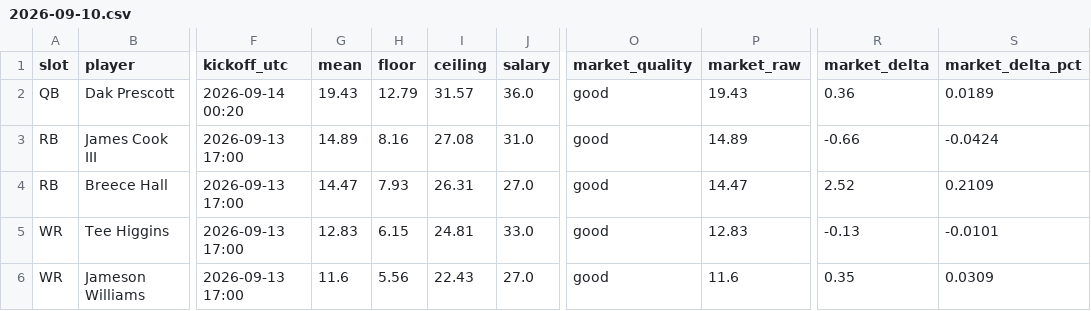
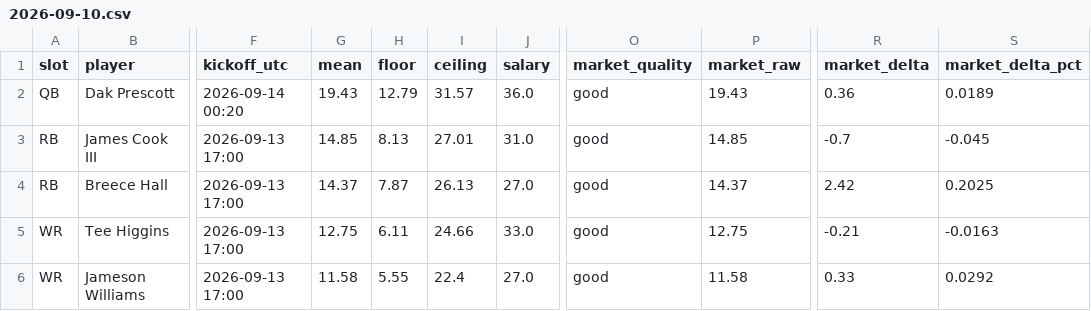
Before and after one commit to Dave356w/-nfl-top25-rankings, a CSV file: site/data/lineup/history/2026-09-10.csv, drawn as a sheet; only a part is shown, gaps mark what is left out; the diff covers the shown part only; the diff names each change by its address in the sheet, - before the commit and + after, or states it on an @@ line.

```diff
--- a/site/data/lineup/history/2026-09-10.csv
+++ b/site/data/lineup/history/2026-09-10.csv
-G3 (mean): 14.89
+G3 (mean): 14.85
-H3 (floor): 8.16
+H3 (floor): 8.13
-I3 (ceiling): 27.08
+I3 (ceiling): 27.01
-P3 (market_raw): 14.89
+P3 (market_raw): 14.85
-R3 (market_delta): -0.66
+R3 (market_delta): -0.7
-S3 (market_delta_pct): -0.0424
+S3 (market_delta_pct): -0.045
-G4 (mean): 14.47
+G4 (mean): 14.37
-H4 (floor): 7.93
+H4 (floor): 7.87
-I4 (ceiling): 26.31
+I4 (ceiling): 26.13
-P4 (market_raw): 14.47
+P4 (market_raw): 14.37
-R4 (market_delta): 2.52
+R4 (market_delta): 2.42
-S4 (market_delta_pct): 0.2109
+S4 (market_delta_pct): 0.2025
-G5 (mean): 12.83
+G5 (mean): 12.75
-H5 (floor): 6.15
+H5 (floor): 6.11
-I5 (ceiling): 24.81
+I5 (ceiling): 24.66
-P5 (market_raw): 12.83
+P5 (market_raw): 12.75
-R5 (market_delta): -0.13
+R5 (market_delta): -0.21
-S5 (market_delta_pct): -0.0101
+S5 (market_delta_pct): -0.0163
-G6 (mean): 11.6
+G6 (mean): 11.58
-H6 (floor): 5.56
+H6 (floor): 5.55
-I6 (ceiling): 22.43
+I6 (ceiling): 22.4
-P6 (market_raw): 11.6
+P6 (market_raw): 11.58
-R6 (market_delta): 0.35
+R6 (market_delta): 0.33
-S6 (market_delta_pct): 0.0309
+S6 (market_delta_pct): 0.0292
```
Also changed, not shown: 47 edited cells elsewhere in this file, site/data/history/2026-09-10.csv, site/data/latest.csv, 15 other files.
